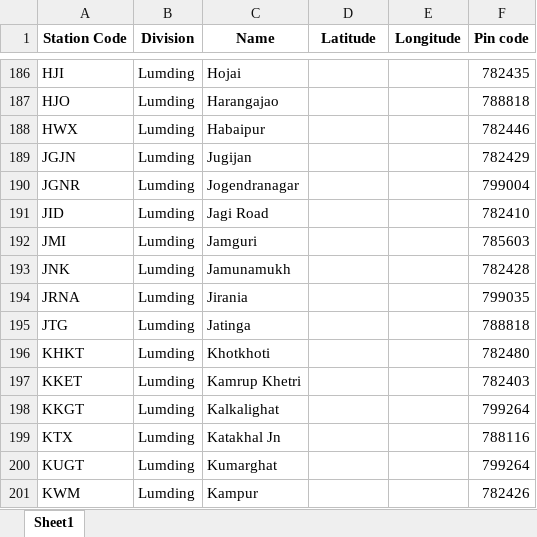
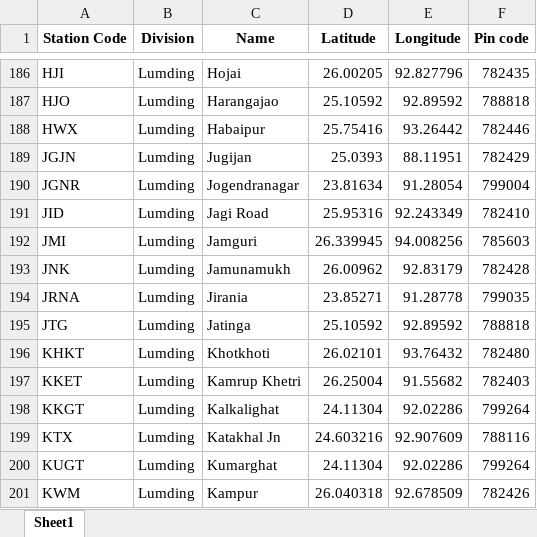
Before and after one commit to SiddarthBaruah/RailwayDataAnalyser, an Excel workbook: data/station_data.xlsx, sheet Sheet1, drawn as a sheet; only a part is shown, gaps mark what is left out; values as stored, in another font and other column widths than the file's, no borders; the diff covers the shown part only; the diff names each change by its address in the sheet, - before the commit and + after, or states it on an @@ line.

```diff
--- a/data/station_data.xlsx (sheet Sheet1)
+++ b/data/station_data.xlsx (sheet Sheet1)
-D186 (Latitude): (empty)
+D186 (Latitude): 26.00205
-E186 (Longitude): (empty)
+E186 (Longitude): 92.827796
-D187 (Latitude): (empty)
+D187 (Latitude): 25.10592
-E187 (Longitude): (empty)
+E187 (Longitude): 92.89592
-D188 (Latitude): (empty)
+D188 (Latitude): 25.75416
-E188 (Longitude): (empty)
+E188 (Longitude): 93.26442
-D189 (Latitude): (empty)
+D189 (Latitude): 25.0393
-E189 (Longitude): (empty)
+E189 (Longitude): 88.11951
-D190 (Latitude): (empty)
+D190 (Latitude): 23.81634
-E190 (Longitude): (empty)
+E190 (Longitude): 91.28054
-D191 (Latitude): (empty)
+D191 (Latitude): 25.95316
-E191 (Longitude): (empty)
+E191 (Longitude): 92.243349
-D192 (Latitude): (empty)
+D192 (Latitude): 26.339945
-E192 (Longitude): (empty)
+E192 (Longitude): 94.008256
-D193 (Latitude): (empty)
+D193 (Latitude): 26.00962
-E193 (Longitude): (empty)
+E193 (Longitude): 92.83179
-D194 (Latitude): (empty)
+D194 (Latitude): 23.85271
-E194 (Longitude): (empty)
+E194 (Longitude): 91.28778
-D195 (Latitude): (empty)
+D195 (Latitude): 25.10592
-E195 (Longitude): (empty)
+E195 (Longitude): 92.89592
-D196 (Latitude): (empty)
+D196 (Latitude): 26.02101
-E196 (Longitude): (empty)
+E196 (Longitude): 93.76432
-D197 (Latitude): (empty)
+D197 (Latitude): 26.25004
-E197 (Longitude): (empty)
+E197 (Longitude): 91.55682
-D198 (Latitude): (empty)
+D198 (Latitude): 24.11304
-E198 (Longitude): (empty)
+E198 (Longitude): 92.02286
-D199 (Latitude): (empty)
+D199 (Latitude): 24.603216
-E199 (Longitude): (empty)
+E199 (Longitude): 92.907609
-D200 (Latitude): (empty)
+D200 (Latitude): 24.11304
-E200 (Longitude): (empty)
+E200 (Longitude): 92.02286
-D201 (Latitude): (empty)
+D201 (Latitude): 26.040318
-E201 (Longitude): (empty)
+E201 (Longitude): 92.678509
```
Also changed, not shown: 219 edited cells and cell formats elsewhere in this sheet, 1 other file.
